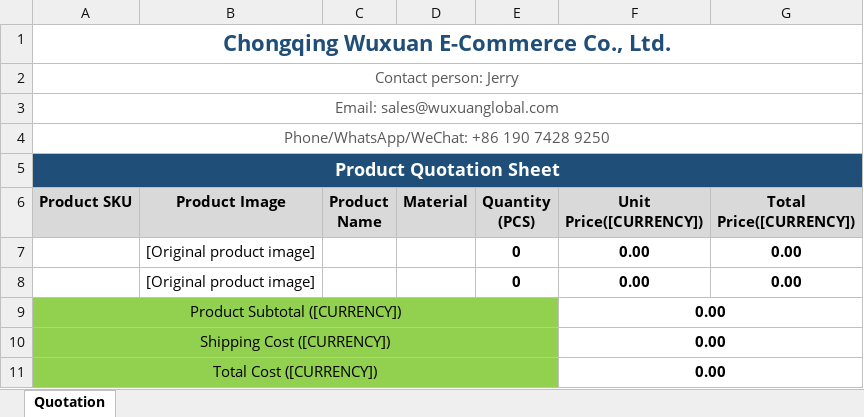
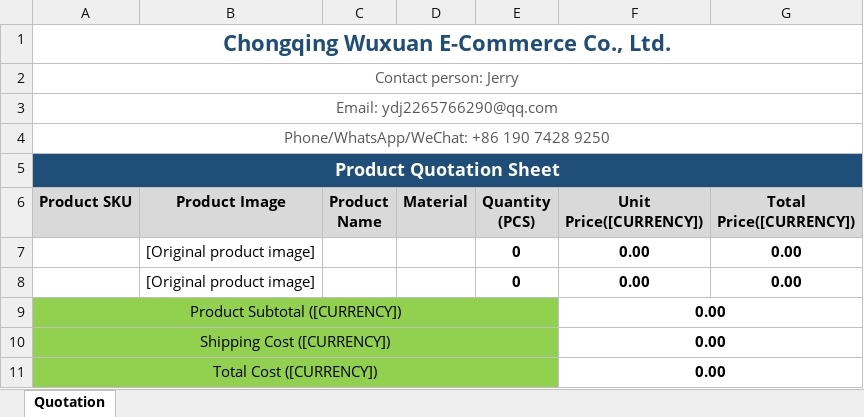
Before and after one commit to NotFeel/b2b-inquiry-platform, an Excel workbook: assets/templates/产品报价单模板.xlsx, sheet Quotation, drawn as a sheet; values as stored, in another font and other column widths than the file's, no borders; charts and pictures not drawn; the diff names each change by its address in the sheet, - before the commit and + after, or states it on an @@ line.

```diff
--- a/assets/templates/产品报价单模板.xlsx (sheet Quotation)
+++ b/assets/templates/产品报价单模板.xlsx (sheet Quotation)
-A3 (Product SKU): Email: sales@wuxuanglobal.com
+A3 (Product SKU): Email: ydj2265766290@qq.com
```
Also changed, not shown: assets/templates/B2B_Quotation_Template.xlsx, 24 other files.
